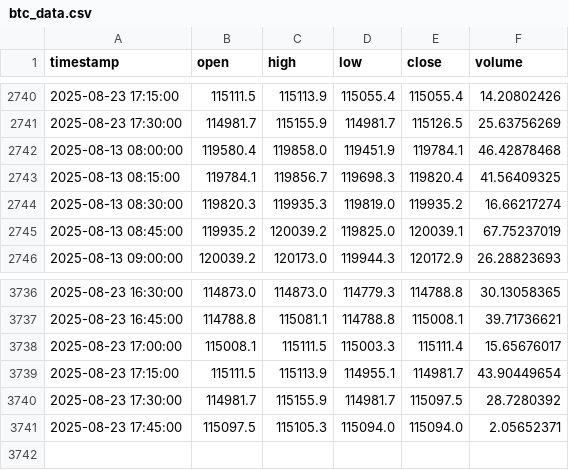
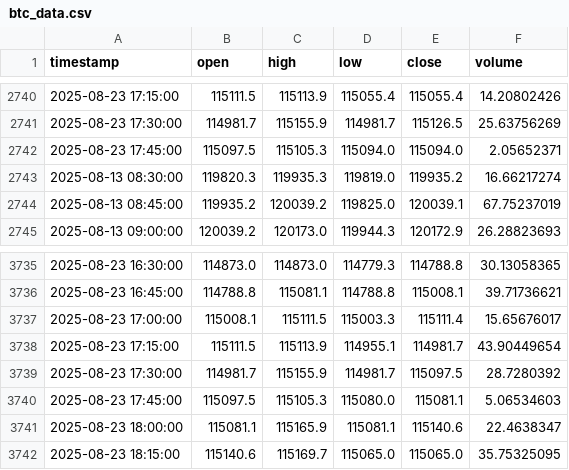
Before and after one commit to rimasfernandes1985/btc-15m-trading-bot, a CSV file: btc_data.csv, drawn as a sheet; only a part is shown, gaps mark what is left out.

```diff
--- a/btc_data.csv
+++ b/btc_data.csv
@@ -2741,4 +2741,3 @@ timestamp,open,high,low,close,volume
 2025-08-23 17:30:00,114981.7,115155.9,114981.7,115126.5,25.63756269
-2025-08-13 08:00:00,119580.4,119858.0,119451.9,119784.1,46.42878468
-2025-08-13 08:15:00,119784.1,119856.7,119698.3,119820.4,41.56409325
+2025-08-23 17:45:00,115097.5,115105.3,115094.0,115094.0,2.05652371
 2025-08-13 08:30:00,119820.3,119935.3,119819.0,119935.2,16.66217274
@@ -3740,2 +3739,4 @@ timestamp,open,high,low,close,volume
 2025-08-23 17:30:00,114981.7,115155.9,114981.7,115097.5,28.7280392
-2025-08-23 17:45:00,115097.5,115105.3,115094.0,115094.0,2.05652371
+2025-08-23 17:45:00,115097.5,115105.3,115080.0,115081.1,5.06534603
+2025-08-23 18:00:00,115081.1,115165.9,115081.1,115140.6,22.4638347
+2025-08-23 18:15:00,115140.6,115169.7,115065.0,115065.0,35.75325095
```
